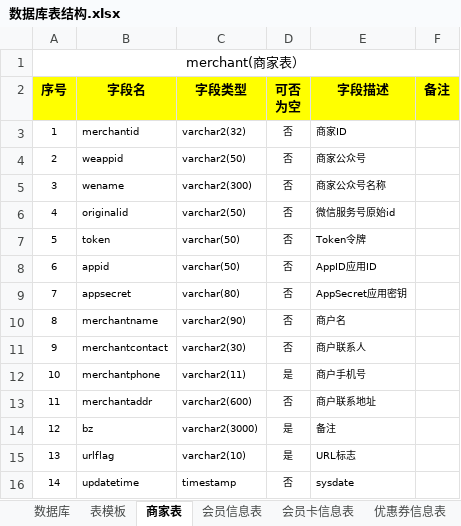
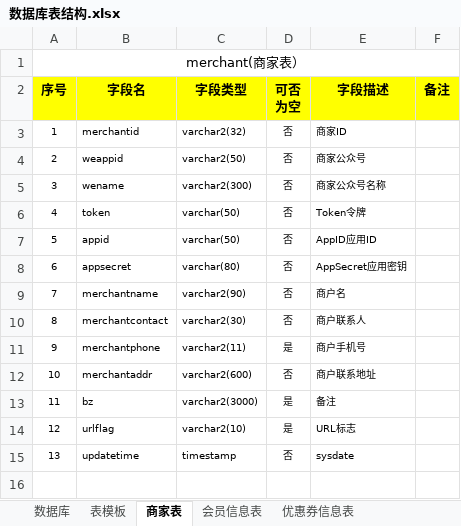
Before and after one commit to zhangxiaodang/wechatcard, an Excel workbook: document/数据库表结构.xlsx, sheet 商家表, drawn as a sheet; values as stored, in another font and other column widths than the file's, no borders; removed rows and columns are numbered as before the commit, all else as after; the diff names each change by its address in the sheet, - before the commit and + after, or states it on an @@ line.

```diff
--- a/document/数据库表结构.xlsx (sheet 商家表)
+++ b/document/数据库表结构.xlsx (sheet 商家表)
-row 6: 4 | originalid | varchar2(50) | 否 | 微信服务号原始id
@@ column A (序号) renumbered from row 6 down @@
```
Also changed, not shown: sheet 优惠券信息表, sheet 会员信息表, sheet 数据库, other sheet tabs, formulas that keep their value, document/字典一览.xlsx.
